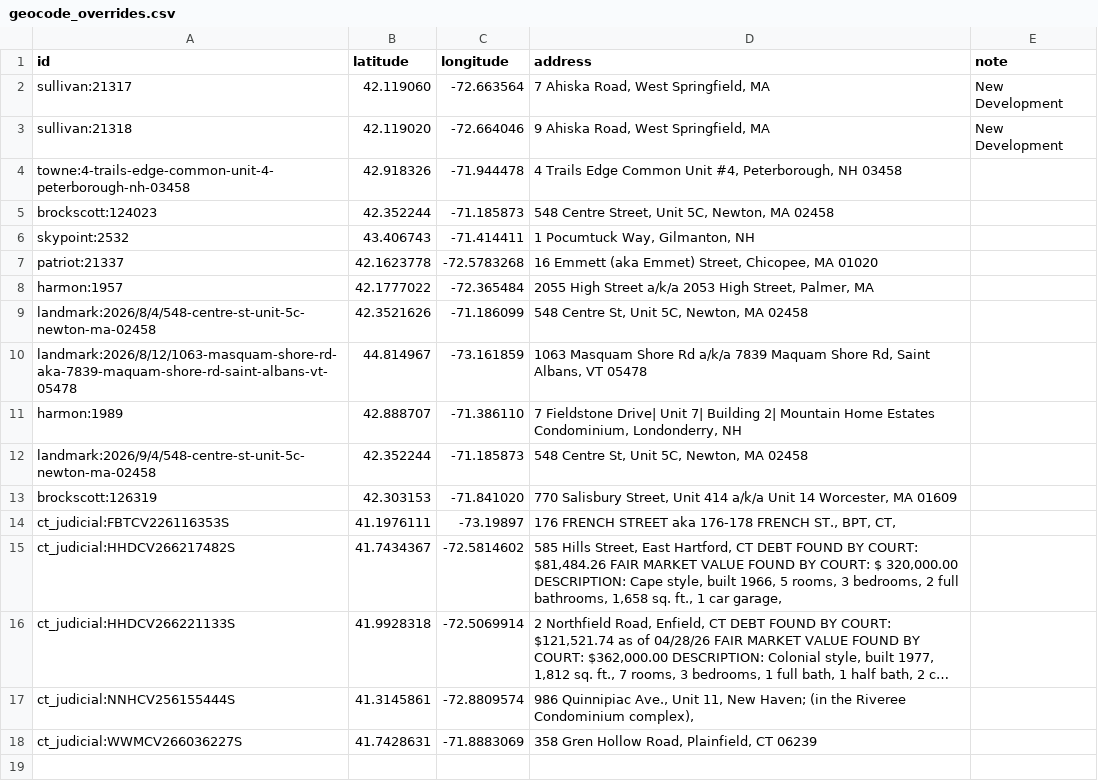
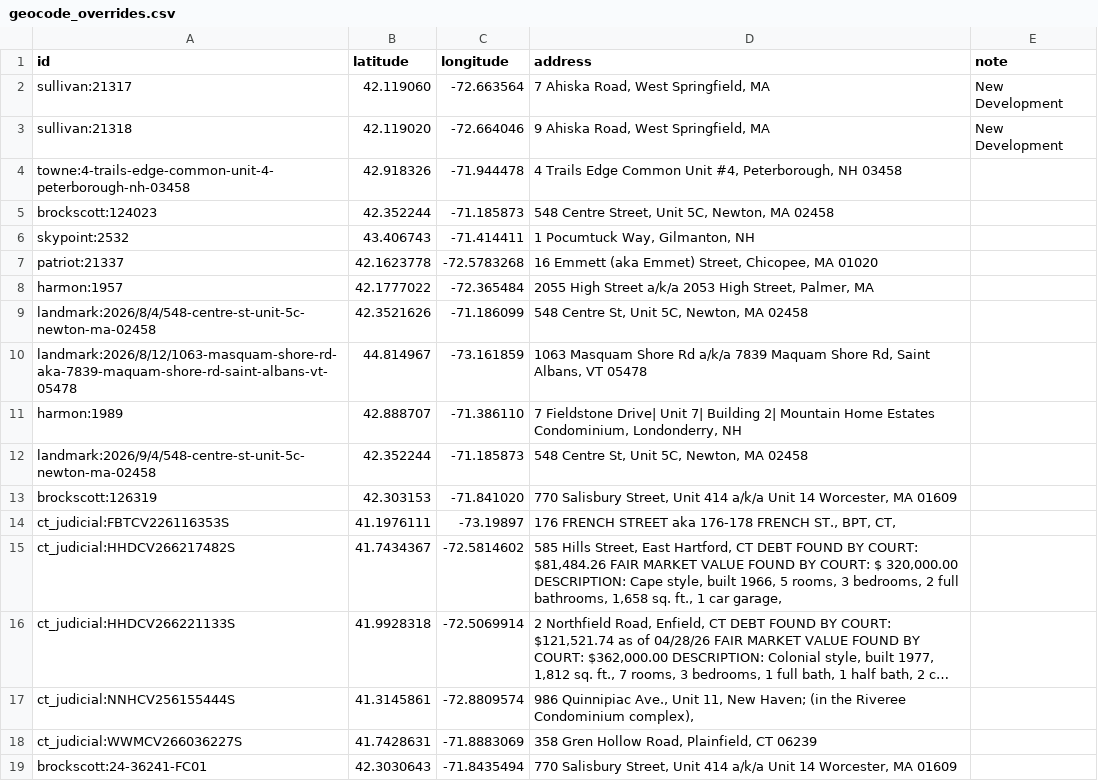
Before and after one commit to X-Hydro/auction-scout, a CSV file: auction-scout-data/geocode_overrides.csv, drawn as a sheet; long unchanged cells end in ….

Commit message:
fixed brockscott spider

```diff
--- a/auction-scout-data/geocode_overrides.csv
+++ b/auction-scout-data/geocode_overrides.csv
@@ -18 +18,2 @@ ct_judicial:NNHCV256155444S,41.3145861,-72.8809574,"986 Quinnipiac Ave., Unit 11
 ct_judicial:WWMCV266036227S,41.7428631,-71.8883069,"358 Gren Hollow Road, Plainfield, CT 06239",
+brockscott:24-36241-FC01,42.3030643,-71.8435494,"770 Salisbury Street, Unit 414 a/k/a Unit 14 Worcester, MA 01609",
```
Also changed, not shown: 2 other files.
